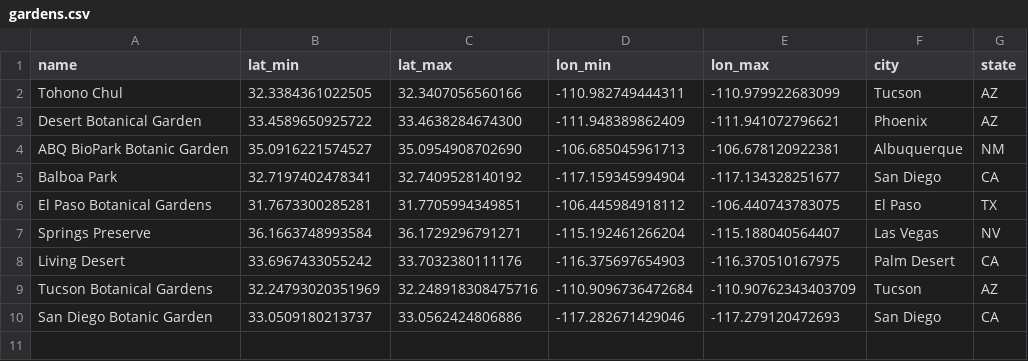
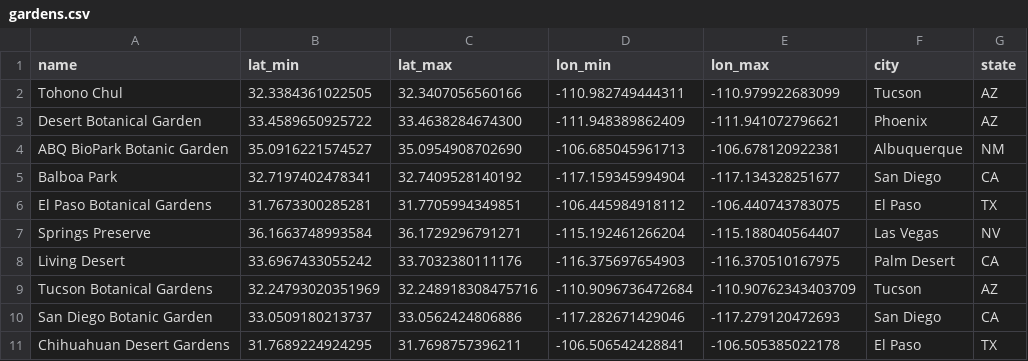
Before and after one commit to Big-Biodiversity-Collaborative/BotanicGardenHotspot, a CSV file: data/gardens.csv, drawn as a sheet; the diff names each change by its address in the sheet, - before the commit and + after, or states it on an @@ line.

Commit message:
Add multi-panel city map
+ Add GBIF observations to city maps
+ Add Chihuahuan Desert Garden (El Paso)
+ Minor change to permutation script to accommodate new garden

```diff
--- a/data/gardens.csv
+++ b/data/gardens.csv
+row 11: Chihuahuan Desert Gardens | 31.7689224924295 | 31.7698757396211 | -106.506542428841 | -106.505385022178 | El Paso | TX
```
Also changed, not shown: 3 other files.
